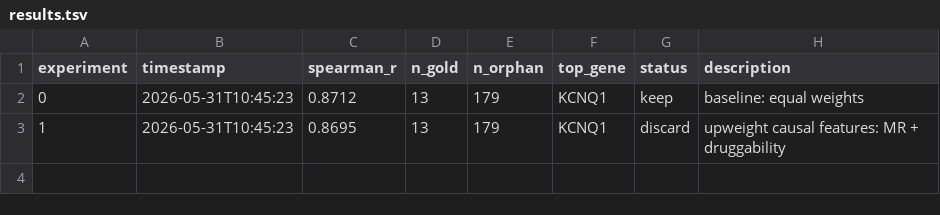
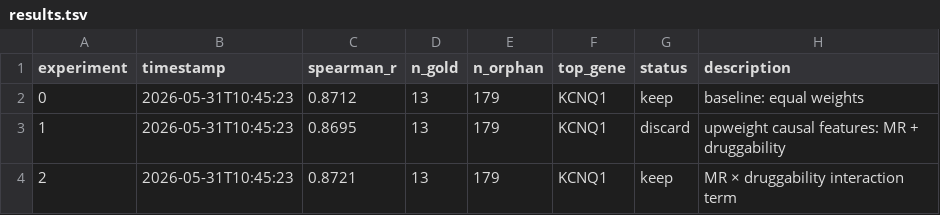
Before and after one commit to RitataLU/repurpose-agent, a TSV file: results.tsv, drawn as a sheet; the diff names each change by its address in the sheet, - before the commit and + after, or states it on an @@ line.

Commit message:
exp 2: spearman_r=0.8721 [2026-05-31 10:45]

```diff
--- a/results.tsv
+++ b/results.tsv
+row 4: 2 | 2026-05-31T10:45:23 | 0.8721 | 13 | 179 | KCNQ1 | keep | MR × druggability interaction term
```
Also changed, not shown: top_genes.tsv, 3 other files.
